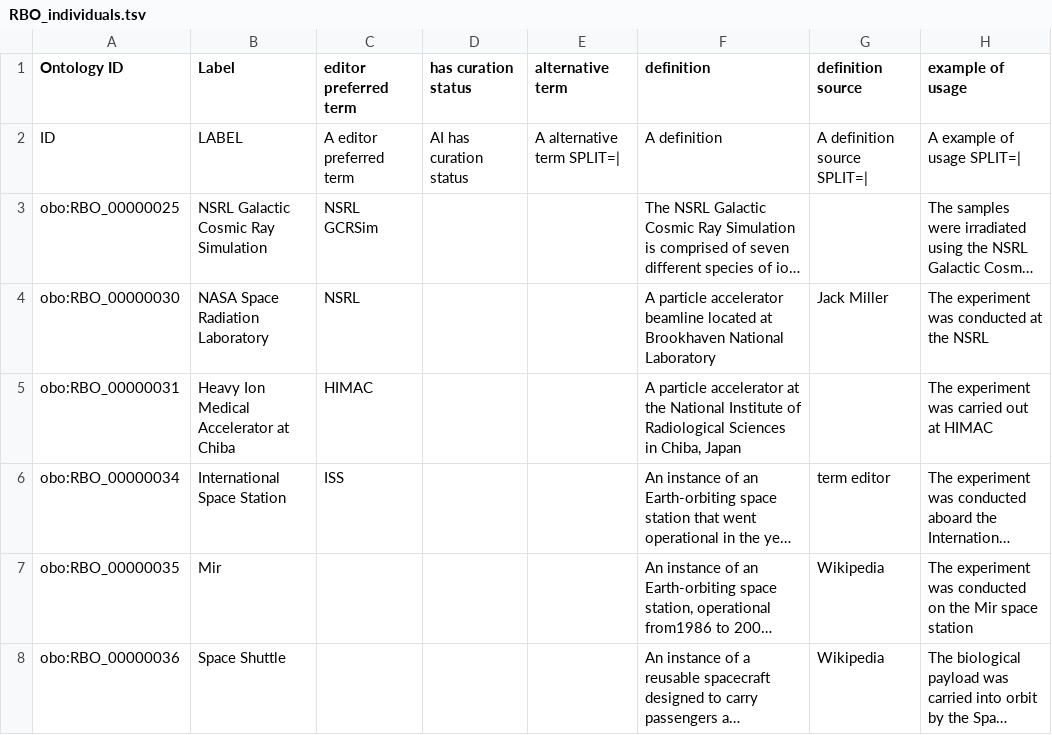
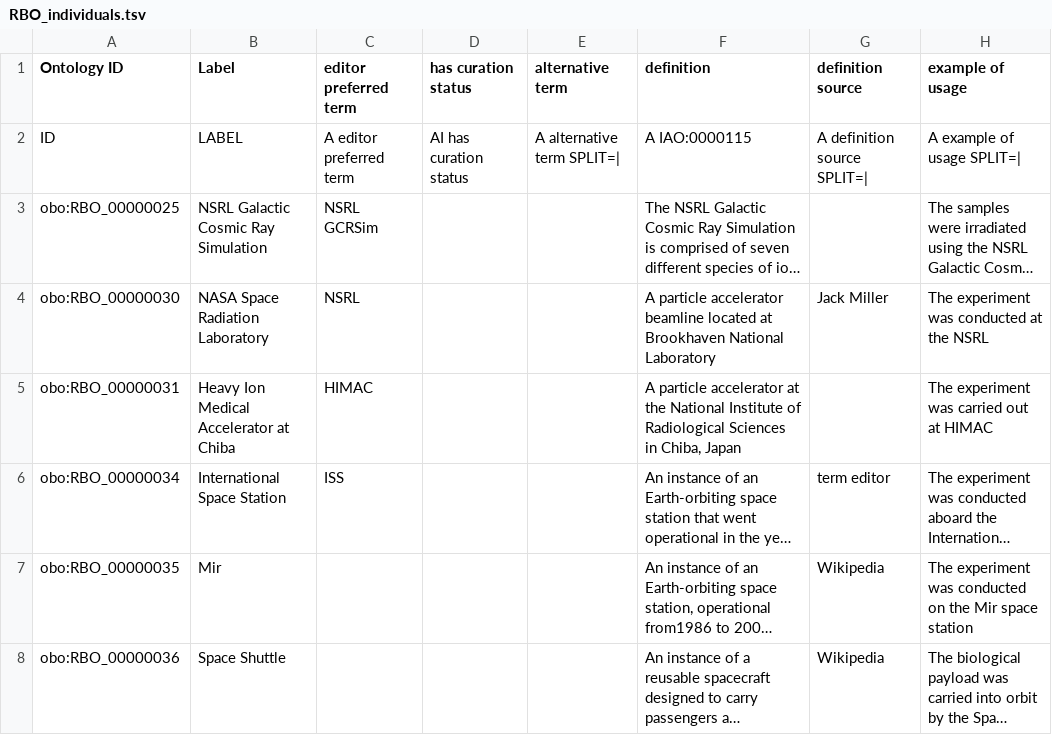
Before and after one commit to Radiobiology-Informatics-Consortium/RBO, a TSV file: src/templates/RBO_individuals.tsv, drawn as a sheet; only a part is shown; long unchanged cells end in …; the diff names each change by its address in the sheet, - before the commit and + after, or states it on an @@ line.

```diff
--- a/src/templates/RBO_individuals.tsv
+++ b/src/templates/RBO_individuals.tsv
-F2 (definition): A definition
+F2 (definition): A IAO:0000115
```
Also changed, not shown: src/templates/RBO_classes.tsv, src/templates/RBO_nuclei.tsv, 6 other files.
